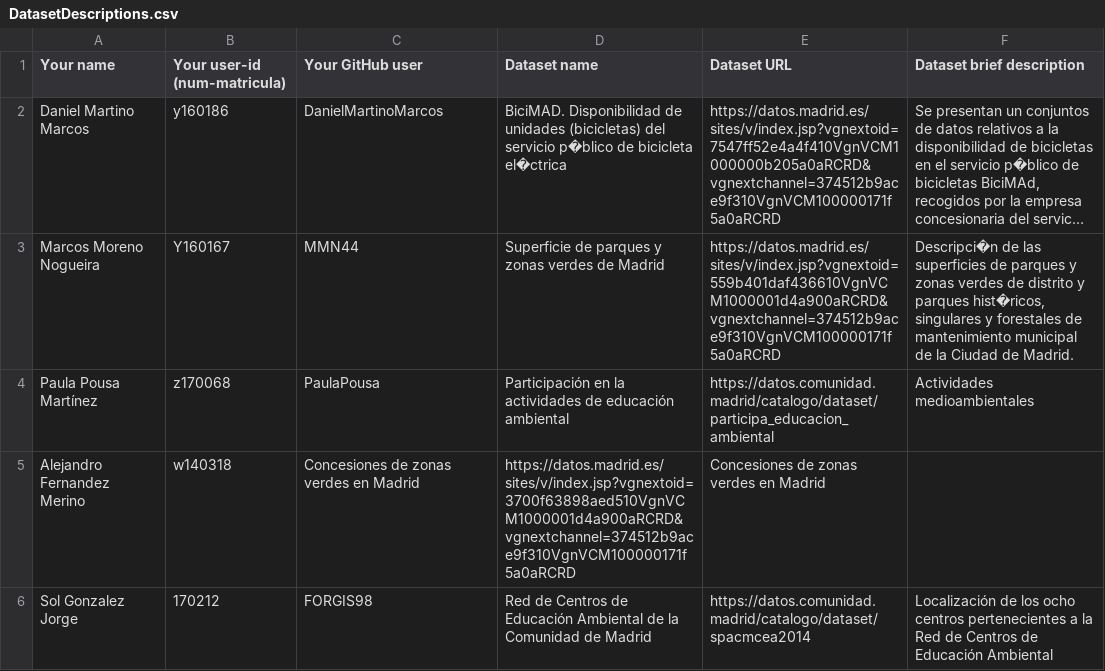
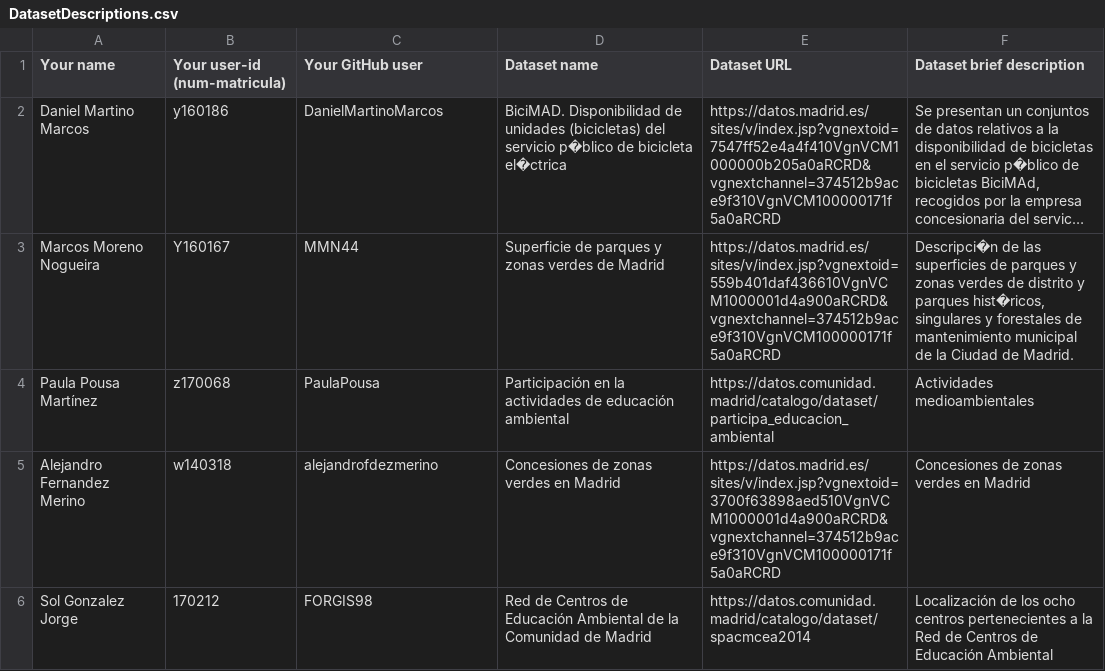
Before and after one commit to FacultadInformatica-LinkedData/Curso2020-2021, a CSV file: Assignment1/DatasetDescriptions.csv, drawn as a sheet; long unchanged cells end in ….

Commit message:
Update DatasetDescriptions.csv

```diff
--- a/Assignment1/DatasetDescriptions.csv
+++ b/Assignment1/DatasetDescriptions.csv
@@ -4,3 +4,3 @@ Marcos Moreno Nogueira;Y160167;MMN44;Superficie de parques y zonas verdes de Mad
 Paula Pousa Martínez;z170068;PaulaPousa;Participación en la actividades de educación ambiental;https://datos.comunidad.madrid/catalogo/dataset/participa_educacion_ambiental;Actividades medioambientales
-Alejandro Fernandez Merino; w140318; Concesiones de zonas verdes en Madrid; https://datos.madrid.es/sites/v/index.jsp?vgnextoid=3700f63898aed510VgnVCM1000001d4a900aRCRD&vgnextchannel=374512b9ace9f310VgnVCM100000171f5a0aRCRD; Concesiones de zonas verdes en Madrid
+Alejandro Fernandez Merino; w140318;alejandrofdezmerino; Concesiones de zonas verdes en Madrid; https://datos.madrid.es/sites/v/index.jsp?vgnextoid=3700f63898aed510VgnVCM1000001d4a900aRCRD&vgnextchannel=374512b9ace9f310VgnVCM100000171f5a0aRCRD; Concesiones de zonas verdes en Madrid
 Sol Gonzalez Jorge;170212;FORGIS98;Red de Centros de Educación Ambiental de la Comunidad de Madrid;https://datos.comunidad.madrid/catalogo/dataset/spacmcea2014;Localización de los ocho centros pertenecientes a la Red de Centros de Educación Ambiental
```
